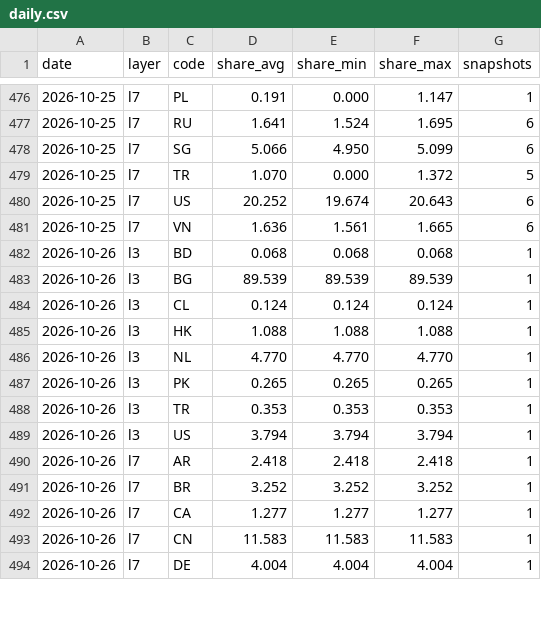
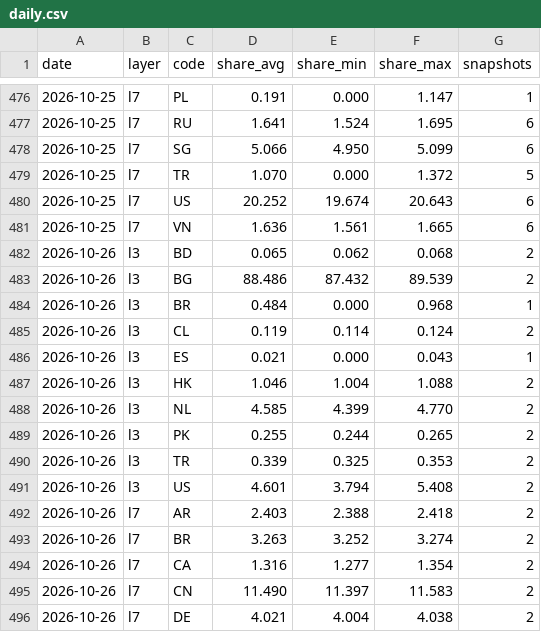
Before and after one commit to kiyo0630-cpu/compass-, a CSV file: attack-map/data/history/daily.csv, drawn as a sheet; only a part is shown, gaps mark what is left out; the diff covers the shown part only.

```diff
--- a/attack-map/data/history/daily.csv
+++ b/attack-map/data/history/daily.csv
@@ -481,14 +481,16 @@ date,layer,code,share_avg,share_min,share_max,snapshots
 2026-10-25,l7,VN,1.636,1.561,1.665,6
-2026-10-26,l3,BD,0.068,0.068,0.068,1
-2026-10-26,l3,BG,89.539,89.539,89.539,1
-2026-10-26,l3,CL,0.124,0.124,0.124,1
-2026-10-26,l3,HK,1.088,1.088,1.088,1
-2026-10-26,l3,NL,4.770,4.770,4.770,1
-2026-10-26,l3,PK,0.265,0.265,0.265,1
-2026-10-26,l3,TR,0.353,0.353,0.353,1
-2026-10-26,l3,US,3.794,3.794,3.794,1
-2026-10-26,l7,AR,2.418,2.418,2.418,1
-2026-10-26,l7,BR,3.252,3.252,3.252,1
-2026-10-26,l7,CA,1.277,1.277,1.277,1
-2026-10-26,l7,CN,11.583,11.583,11.583,1
-2026-10-26,l7,DE,4.004,4.004,4.004,1
+2026-10-26,l3,BD,0.065,0.062,0.068,2
+2026-10-26,l3,BG,88.486,87.432,89.539,2
+2026-10-26,l3,BR,0.484,0.000,0.968,1
+2026-10-26,l3,CL,0.119,0.114,0.124,2
+2026-10-26,l3,ES,0.021,0.000,0.043,1
+2026-10-26,l3,HK,1.046,1.004,1.088,2
+2026-10-26,l3,NL,4.585,4.399,4.770,2
+2026-10-26,l3,PK,0.255,0.244,0.265,2
+2026-10-26,l3,TR,0.339,0.325,0.353,2
+2026-10-26,l3,US,4.601,3.794,5.408,2
+2026-10-26,l7,AR,2.403,2.388,2.418,2
+2026-10-26,l7,BR,3.263,3.252,3.274,2
+2026-10-26,l7,CA,1.316,1.277,1.354,2
+2026-10-26,l7,CN,11.490,11.397,11.583,2
+2026-10-26,l7,DE,4.021,4.004,4.038,2
```
Also changed, not shown: 1 added row and 44 edited cells elsewhere in this file, 4 other files.
